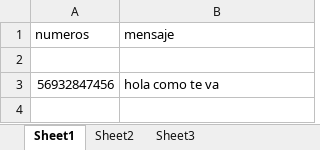
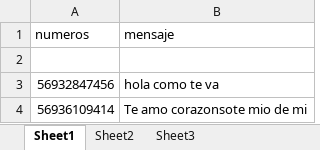
Before and after one commit to Corellanajara/sms, an Excel workbook: archivo.xlsx, sheet Sheet1, drawn as a sheet; values as stored, in another font and other column widths than the file's, no borders; the diff names each change by its address in the sheet, - before the commit and + after, or states it on an @@ line.

```diff
--- a/archivo.xlsx (sheet Sheet1)
+++ b/archivo.xlsx (sheet Sheet1)
+row 4: 56936109414 | Te amo corazonsote mio de mi
```
Also changed, not shown: 1 other file.
